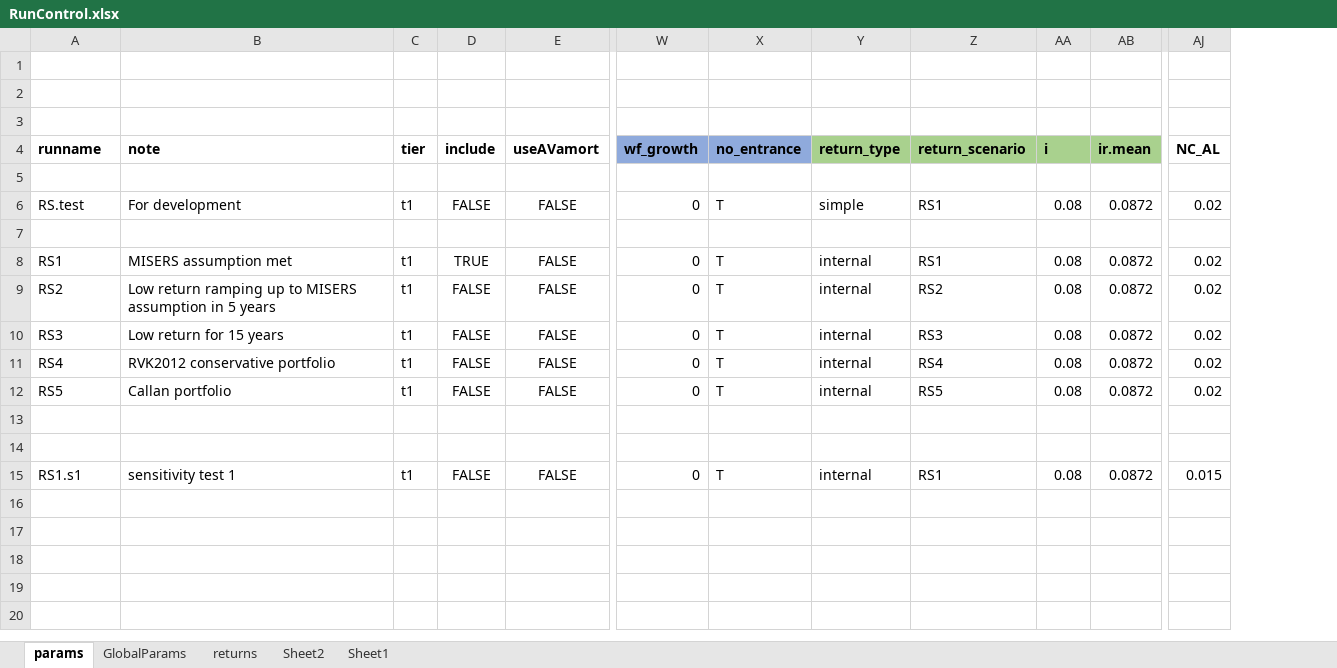
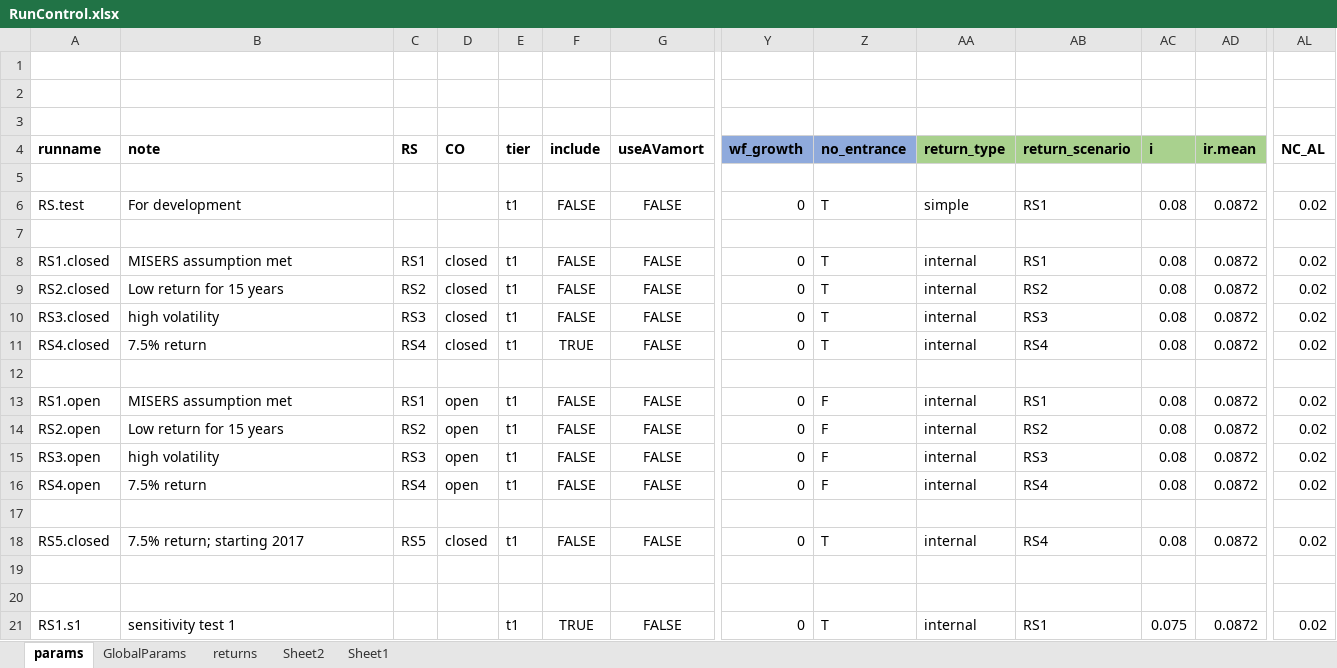
Before and after one commit to marshallpku/Model_MISERS, an Excel workbook: RunControl.xlsx, sheet params, drawn as a sheet; only a part is shown, gaps mark what is left out; values as stored, in another font and other column widths than the file's, no borders; addresses are those after the commit; rows hold the shown columns only; the diff names each change by its address in the sheet, - before the commit and + after, or states it on an @@ line.

```diff
--- a/RunControl.xlsx (sheet params)
+++ b/RunControl.xlsx (sheet params)
+column C (RS), rows 8-10: RS1 | RS2 | RS3; row 16: RS4; row 18: RS5
+column D (CO), rows 8-10: all closed; row 16: open; row 18: closed
-A8 (runname): RS1
+A8 (runname): RS1.closed
-F8 (include): TRUE
+F8 (include): FALSE
-A9 (runname): RS2
+A9 (runname): RS2.closed
-B9 (note): Low return ramping up to MISERS assumption in 5 years
+B9 (note): Low return for 15 years
-A10 (runname): RS3
+A10 (runname): RS3.closed
-B10 (note): Low return for 15 years
+B10 (note): high volatility
+row 11: RS4.closed | 7.5% return | RS4 | closed | t1 | TRUE | FALSE | 0 | T | internal | RS4 | 0.08 | 0.0872 | 0.02
+row 12: (empty)
+row 13: RS1.open | MISERS assumption met | RS1 | open | t1 | FALSE | FALSE | 0 | F | internal | RS1 | 0.08 | 0.0872 | 0.02
+row 14: RS2.open | Low return for 15 years | RS2 | open | t1 | FALSE | FALSE | 0 | F | internal | RS2 | 0.08 | 0.0872 | 0.02
+row 15: RS3.open | high volatility | RS3 | open | t1 | FALSE | FALSE | 0 | F | internal | RS3 | 0.08 | 0.0872 | 0.02
-A16 (runname): RS4
+A16 (runname): RS4.open
-B16 (note): RVK2012 conservative portfolio
+B16 (note): 7.5% return
-Z16 (no_entrance): T
+Z16 (no_entrance): F
+row 17: (empty)
-A18 (runname): RS5
+A18 (runname): RS5.closed
-B18 (note): Callan portfolio
+B18 (note): 7.5% return; starting 2017
-AB18 (return_scenario): RS5
+AB18 (return_scenario): RS4
-F21 (include): FALSE
+F21 (include): TRUE
-AC21 (i): 0.08
+AC21 (i): 0.075
-AL21 (NC_AL): 0.015
+AL21 (NC_AL): 0.02
```
Also changed, not shown: sheet returns, formulas that keep their value, charts or pictures, 1 other file.
